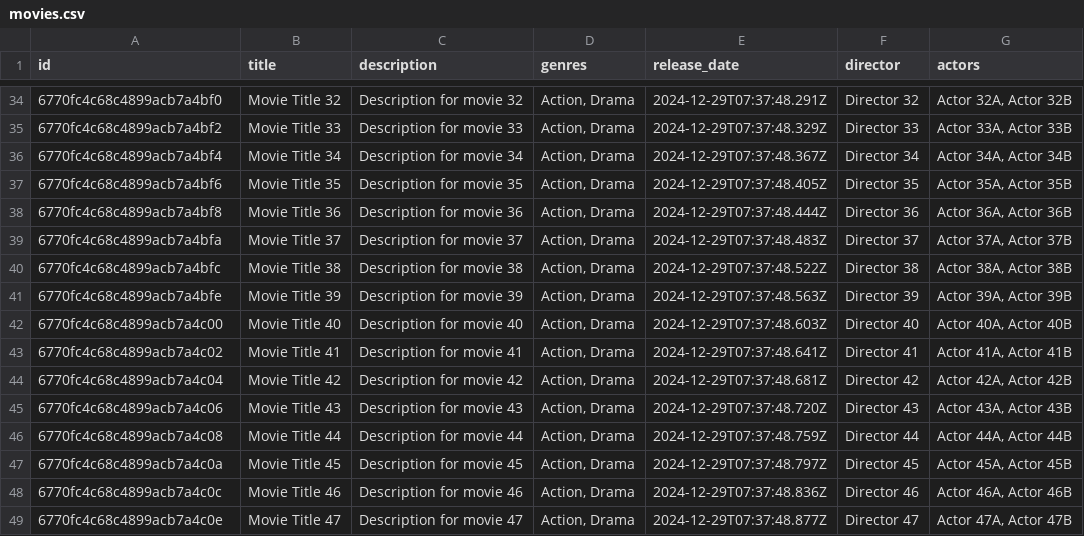
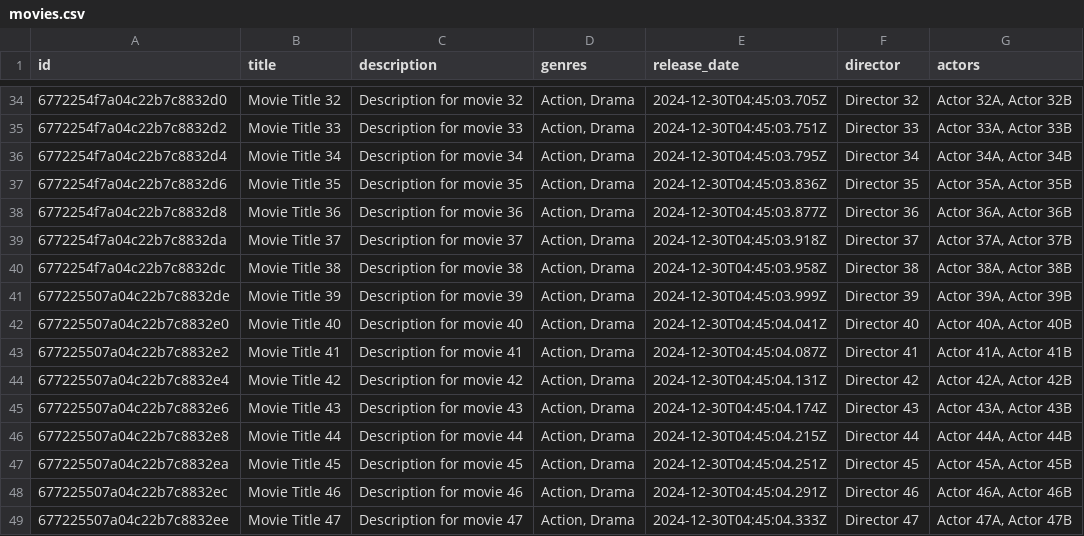
Before and after one commit to kashyapabhay/mylist-ott, a CSV file: scripts/movies.csv, drawn as a sheet; only a part is shown, gaps mark what is left out; the diff covers the shown part only.

```diff
--- a/scripts/movies.csv
+++ b/scripts/movies.csv
@@ -34,16 +34,16 @@ id,title,description,genres,release_date,director,actors
-6770fc4c68c4899acb7a4bf0,Movie Title 32,Description for movie 32,"Action, Drama",2024-12-29T07:37:48.291Z,Director 32,"Actor 32A, Actor 32B"
-6770fc4c68c4899acb7a4bf2,Movie Title 33,Description for movie 33,"Action, Drama",2024-12-29T07:37:48.329Z,Director 33,"Actor 33A, Actor 33B"
-6770fc4c68c4899acb7a4bf4,Movie Title 34,Description for movie 34,"Action, Drama",2024-12-29T07:37:48.367Z,Director 34,"Actor 34A, Actor 34B"
-6770fc4c68c4899acb7a4bf6,Movie Title 35,Description for movie 35,"Action, Drama",2024-12-29T07:37:48.405Z,Director 35,"Actor 35A, Actor 35B"
-6770fc4c68c4899acb7a4bf8,Movie Title 36,Description for movie 36,"Action, Drama",2024-12-29T07:37:48.444Z,Director 36,"Actor 36A, Actor 36B"
-6770fc4c68c4899acb7a4bfa,Movie Title 37,Description for movie 37,"Action, Drama",2024-12-29T07:37:48.483Z,Director 37,"Actor 37A, Actor 37B"
-6770fc4c68c4899acb7a4bfc,Movie Title 38,Description for movie 38,"Action, Drama",2024-12-29T07:37:48.522Z,Director 38,"Actor 38A, Actor 38B"
-6770fc4c68c4899acb7a4bfe,Movie Title 39,Description for movie 39,"Action, Drama",2024-12-29T07:37:48.563Z,Director 39,"Actor 39A, Actor 39B"
-6770fc4c68c4899acb7a4c00,Movie Title 40,Description for movie 40,"Action, Drama",2024-12-29T07:37:48.603Z,Director 40,"Actor 40A, Actor 40B"
-6770fc4c68c4899acb7a4c02,Movie Title 41,Description for movie 41,"Action, Drama",2024-12-29T07:37:48.641Z,Director 41,"Actor 41A, Actor 41B"
-6770fc4c68c4899acb7a4c04,Movie Title 42,Description for movie 42,"Action, Drama",2024-12-29T07:37:48.681Z,Director 42,"Actor 42A, Actor 42B"
-6770fc4c68c4899acb7a4c06,Movie Title 43,Description for movie 43,"Action, Drama",2024-12-29T07:37:48.720Z,Director 43,"Actor 43A, Actor 43B"
-6770fc4c68c4899acb7a4c08,Movie Title 44,Description for movie 44,"Action, Drama",2024-12-29T07:37:48.759Z,Director 44,"Actor 44A, Actor 44B"
-6770fc4c68c4899acb7a4c0a,Movie Title 45,Description for movie 45,"Action, Drama",2024-12-29T07:37:48.797Z,Director 45,"Actor 45A, Actor 45B"
-6770fc4c68c4899acb7a4c0c,Movie Title 46,Description for movie 46,"Action, Drama",2024-12-29T07:37:48.836Z,Director 46,"Actor 46A, Actor 46B"
-6770fc4c68c4899acb7a4c0e,Movie Title 47,Description for movie 47,"Action, Drama",2024-12-29T07:37:48.877Z,Director 47,"Actor 47A, Actor 47B"
+6772254f7a04c22b7c8832d0,Movie Title 32,Description for movie 32,"Action, Drama",2024-12-30T04:45:03.705Z,Director 32,"Actor 32A, Actor 32B"
+6772254f7a04c22b7c8832d2,Movie Title 33,Description for movie 33,"Action, Drama",2024-12-30T04:45:03.751Z,Director 33,"Actor 33A, Actor 33B"
+6772254f7a04c22b7c8832d4,Movie Title 34,Description for movie 34,"Action, Drama",2024-12-30T04:45:03.795Z,Director 34,"Actor 34A, Actor 34B"
+6772254f7a04c22b7c8832d6,Movie Title 35,Description for movie 35,"Action, Drama",2024-12-30T04:45:03.836Z,Director 35,"Actor 35A, Actor 35B"
+6772254f7a04c22b7c8832d8,Movie Title 36,Description for movie 36,"Action, Drama",2024-12-30T04:45:03.877Z,Director 36,"Actor 36A, Actor 36B"
+6772254f7a04c22b7c8832da,Movie Title 37,Description for movie 37,"Action, Drama",2024-12-30T04:45:03.918Z,Director 37,"Actor 37A, Actor 37B"
+6772254f7a04c22b7c8832dc,Movie Title 38,Description for movie 38,"Action, Drama",2024-12-30T04:45:03.958Z,Director 38,"Actor 38A, Actor 38B"
+677225507a04c22b7c8832de,Movie Title 39,Description for movie 39,"Action, Drama",2024-12-30T04:45:03.999Z,Director 39,"Actor 39A, Actor 39B"
+677225507a04c22b7c8832e0,Movie Title 40,Description for movie 40,"Action, Drama",2024-12-30T04:45:04.041Z,Director 40,"Actor 40A, Actor 40B"
+677225507a04c22b7c8832e2,Movie Title 41,Description for movie 41,"Action, Drama",2024-12-30T04:45:04.087Z,Director 41,"Actor 41A, Actor 41B"
+677225507a04c22b7c8832e4,Movie Title 42,Description for movie 42,"Action, Drama",2024-12-30T04:45:04.131Z,Director 42,"Actor 42A, Actor 42B"
+677225507a04c22b7c8832e6,Movie Title 43,Description for movie 43,"Action, Drama",2024-12-30T04:45:04.174Z,Director 43,"Actor 43A, Actor 43B"
+677225507a04c22b7c8832e8,Movie Title 44,Description for movie 44,"Action, Drama",2024-12-30T04:45:04.215Z,Director 44,"Actor 44A, Actor 44B"
+677225507a04c22b7c8832ea,Movie Title 45,Description for movie 45,"Action, Drama",2024-12-30T04:45:04.251Z,Director 45,"Actor 45A, Actor 45B"
+677225507a04c22b7c8832ec,Movie Title 46,Description for movie 46,"Action, Drama",2024-12-30T04:45:04.291Z,Director 46,"Actor 46A, Actor 46B"
+677225507a04c22b7c8832ee,Movie Title 47,Description for movie 47,"Action, Drama",2024-12-30T04:45:04.333Z,Director 47,"Actor 47A, Actor 47B"
```
Also changed, not shown: 168 edited cells elsewhere in this file, scripts/tvshows.csv, scripts/users.csv, 2 other files.
